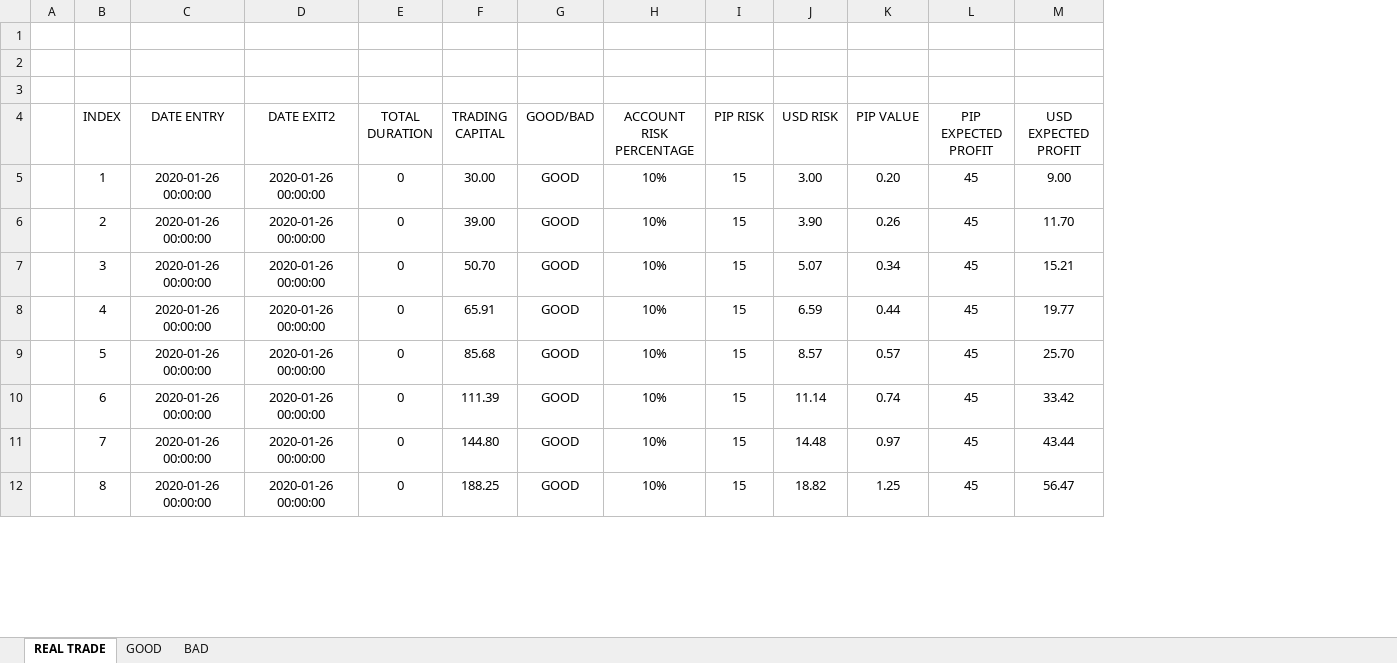
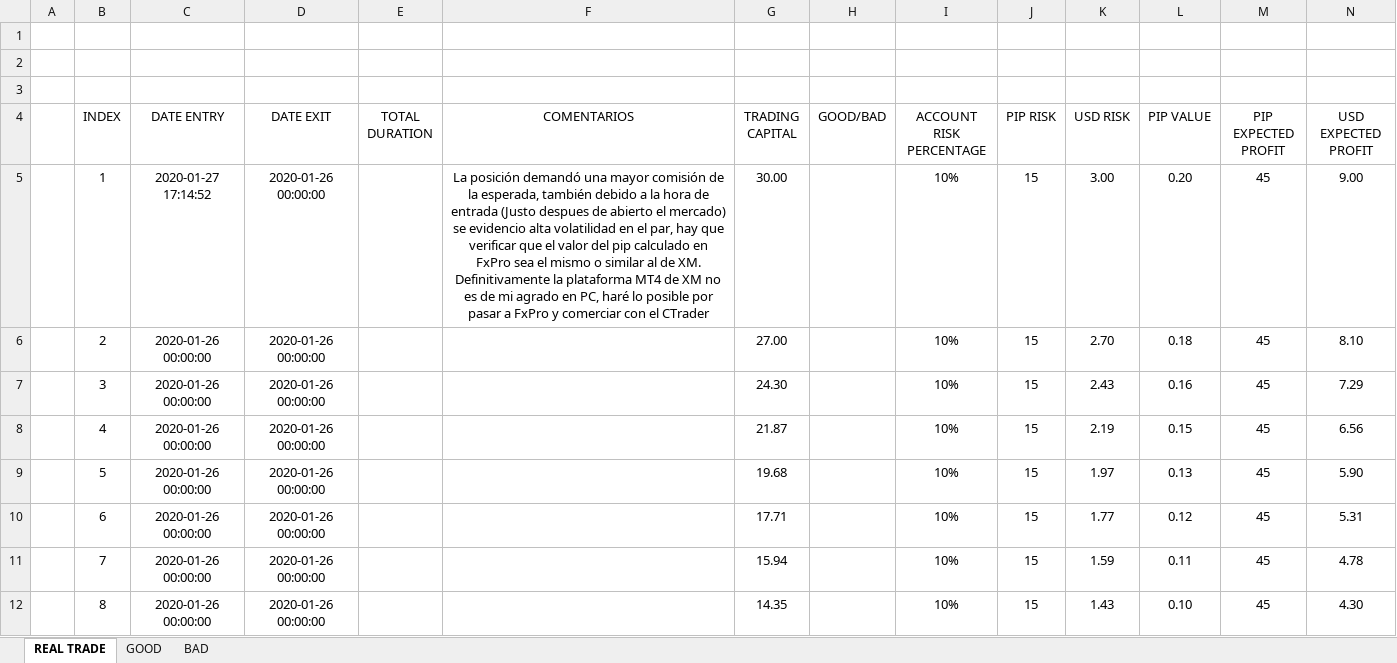
Before and after one commit to dandrue/Trading_Journal, an Excel workbook: RISK MANAGEMENT.xlsx, sheet REAL TRADE, drawn as a sheet; only a part is shown; values as stored, in another font and other column widths than the file's, no borders; conditional formats and table styles not drawn; addresses are those after the commit; the diff covers the shown part only; the diff names each change by its address in the sheet, - before the commit and + after, or states it on an @@ line.

```diff
--- a/RISK MANAGEMENT.xlsx (sheet REAL TRADE)
+++ b/RISK MANAGEMENT.xlsx (sheet REAL TRADE)
+column F (COMENTARIOS), row 5: La posición demandó una mayor comisión de la esperada, también debido a la hora de entrada (Justo despues de abierto el mercado) se evidencio alta volatilidad en el par, hay que verificar que el valor del pip calculado en FxPro sea el mismo o similar al de XM. Definitivamente la plataforma MT4 de XM no es de mi agrado en PC, haré lo posible por pasar a FxPro y comerciar con el CTrader
-D4: DATE EXIT2
+D4: DATE EXIT
-C5 (DATE ENTRY): 2020-01-26 00:00:00
+C5 (DATE ENTRY): 2020-01-27 17:14:52
-E5:E12 (TOTAL DURATION): 0
+E5:E12 (TOTAL DURATION): (empty)
-H5:H12 (GOOD/BAD): GOOD
+H5:H12 (GOOD/BAD): (empty)
-G6 (TRADING CAPITAL): 39.00
+G6 (TRADING CAPITAL): 27.00
-K6 (USD RISK): 3.90
+K6 (USD RISK): 2.70
-L6 (PIP VALUE): 0.26
+L6 (PIP VALUE): 0.18
-N6 (USD EXPECTED PROFIT): 11.70
+N6 (USD EXPECTED PROFIT): 8.10
-G7 (TRADING CAPITAL): 50.70
+G7 (TRADING CAPITAL): 24.30
-K7 (USD RISK): 5.07
+K7 (USD RISK): 2.43
-L7 (PIP VALUE): 0.34
+L7 (PIP VALUE): 0.16
-N7 (USD EXPECTED PROFIT): 15.21
+N7 (USD EXPECTED PROFIT): 7.29
-G8 (TRADING CAPITAL): 65.91
+G8 (TRADING CAPITAL): 21.87
-K8 (USD RISK): 6.59
+K8 (USD RISK): 2.19
-L8 (PIP VALUE): 0.44
+L8 (PIP VALUE): 0.15
-N8 (USD EXPECTED PROFIT): 19.77
+N8 (USD EXPECTED PROFIT): 6.56
-G9 (TRADING CAPITAL): 85.68
+G9 (TRADING CAPITAL): 19.68
-K9 (USD RISK): 8.57
+K9 (USD RISK): 1.97
-L9 (PIP VALUE): 0.57
+L9 (PIP VALUE): 0.13
-N9 (USD EXPECTED PROFIT): 25.70
+N9 (USD EXPECTED PROFIT): 5.90
-G10 (TRADING CAPITAL): 111.39
+G10 (TRADING CAPITAL): 17.71
-K10 (USD RISK): 11.14
+K10 (USD RISK): 1.77
-L10 (PIP VALUE): 0.74
+L10 (PIP VALUE): 0.12
-N10 (USD EXPECTED PROFIT): 33.42
+N10 (USD EXPECTED PROFIT): 5.31
-G11 (TRADING CAPITAL): 144.80
+G11 (TRADING CAPITAL): 15.94
-K11 (USD RISK): 14.48
+K11 (USD RISK): 1.59
-L11 (PIP VALUE): 0.97
+L11 (PIP VALUE): 0.11
-N11 (USD EXPECTED PROFIT): 43.44
+N11 (USD EXPECTED PROFIT): 4.78
-G12 (TRADING CAPITAL): 188.25
+G12 (TRADING CAPITAL): 14.35
-K12 (USD RISK): 18.82
+K12 (USD RISK): 1.43
-L12 (PIP VALUE): 1.25
+L12 (PIP VALUE): 0.10
-N12 (USD EXPECTED PROFIT): 56.47
+N12 (USD EXPECTED PROFIT): 4.30
```
Also changed, not shown: 132 edited cells elsewhere in this sheet, 1 other file.
